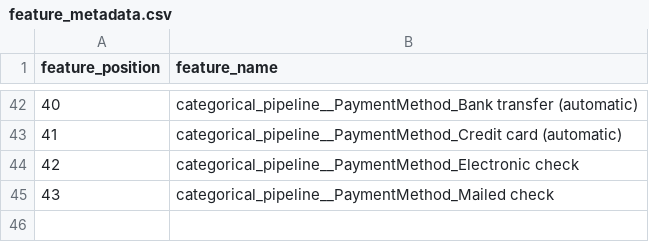
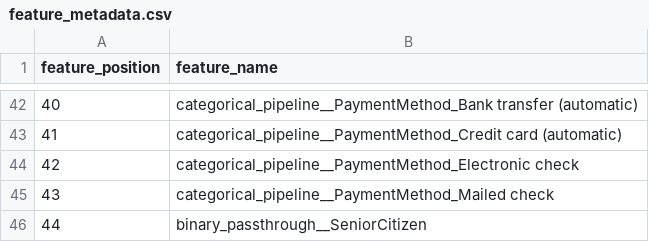
Before and after one commit to egarlo31/telco-churn-project, a CSV file: data/processed/feature_metadata.csv, drawn as a sheet; only a part is shown, gaps mark what is left out.

Commit message:
fix: preserve SeniorCitizen and correct category validation

```diff
--- a/data/processed/feature_metadata.csv
+++ b/data/processed/feature_metadata.csv
@@ -45 +45,2 @@ feature_position,feature_name
 43,categorical_pipeline__PaymentMethod_Mailed check
+44,binary_passthrough__SeniorCitizen
```
Also changed, not shown: 2 other files.
